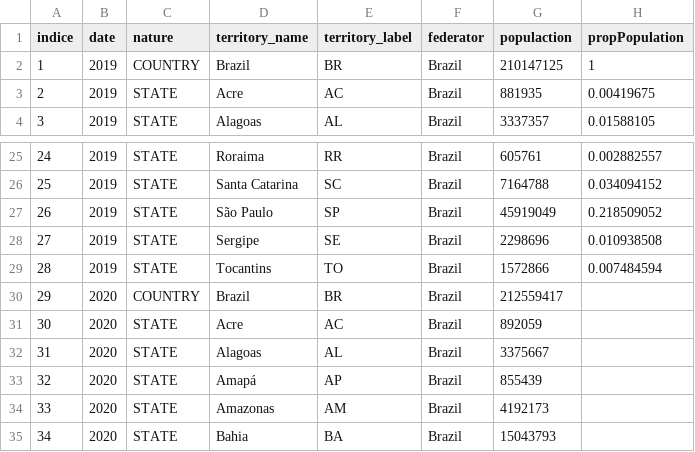
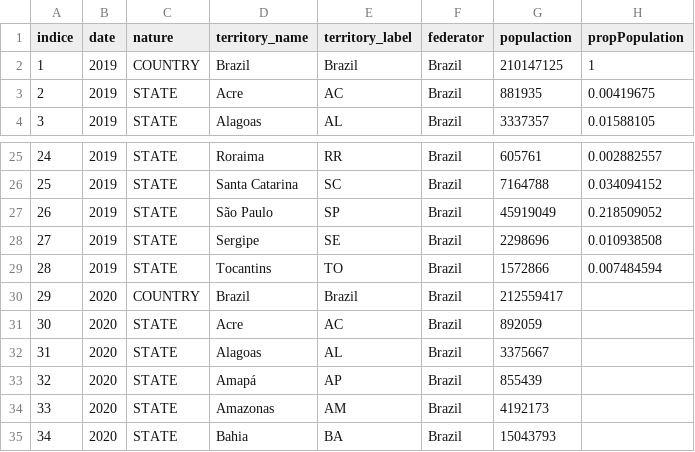
Before and after one commit to praf62/epidemicPredictor, a CSV file: Data/populations.csv, drawn as a sheet; only a part is shown, gaps mark what is left out.

Commit message:
Add files via upload

```diff
--- a/Data/populations.csv
+++ b/Data/populations.csv
@@ -1,3 +1,3 @@
 indice;date;nature;territory_name;territory_label;federator;populaction;propPopulation
-1;2019;COUNTRY;Brazil;BR;Brazil;210147125;1
+1;2019;COUNTRY;Brazil;Brazil;Brazil;210147125;1
 2;2019;STATE;Acre;AC;Brazil;881935;0.00419675
@@ -29,3 +29,3 @@
 28;2019;STATE;Tocantins;TO;Brazil;1572866;0.007484594
-29;2020;COUNTRY;Brazil;BR;Brazil;212559417;
+29;2020;COUNTRY;Brazil;Brazil;Brazil;212559417;
 30;2020;STATE;Acre;AC;Brazil;892059;
```
